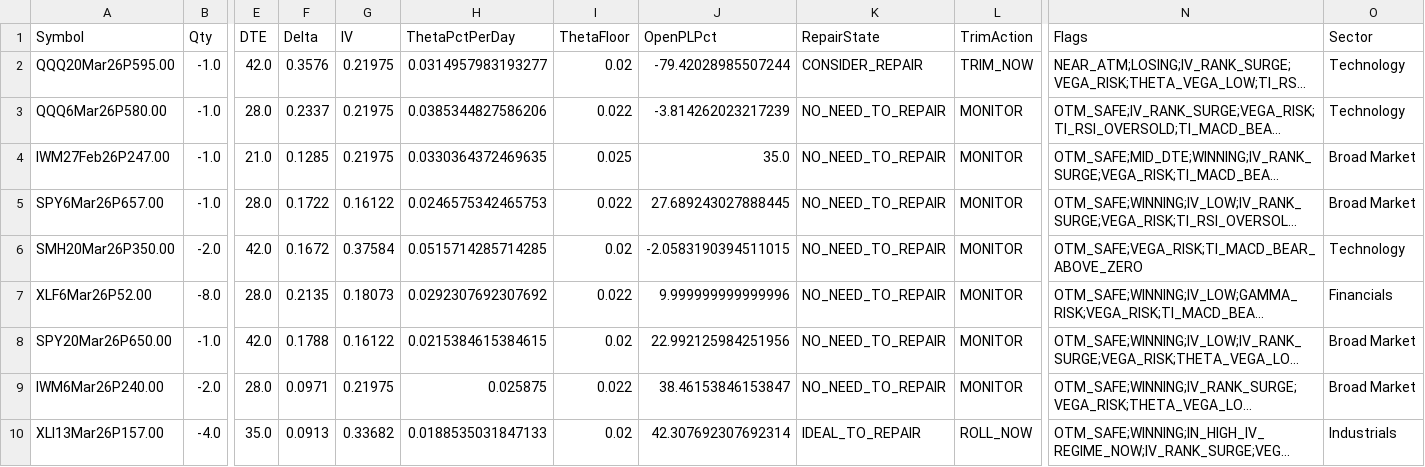
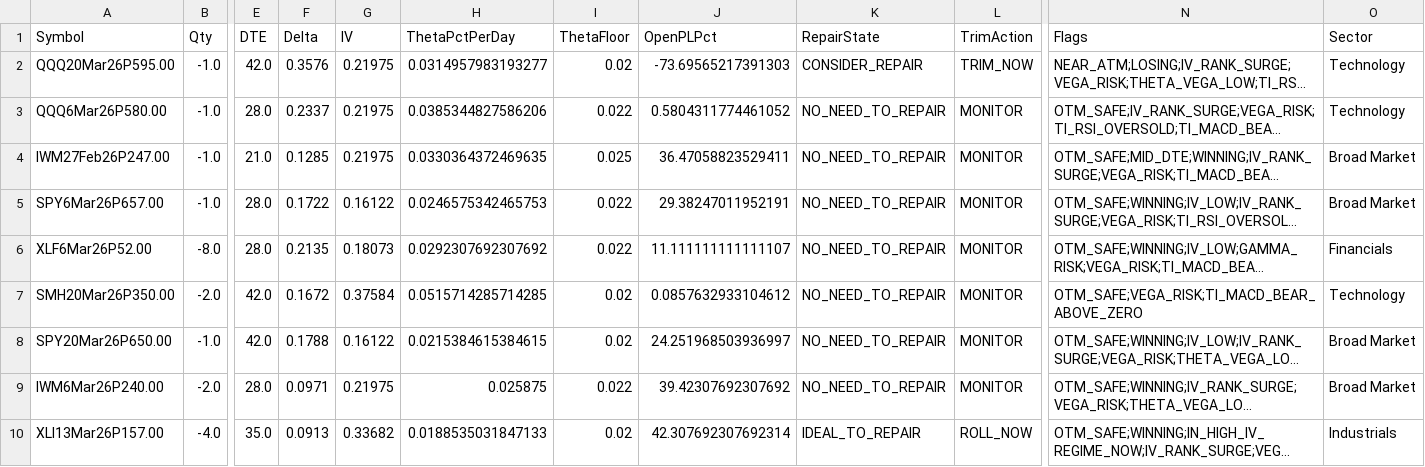
Before and after one commit to mingchen112001-crypto/csv-dashboard, a CSV file: data/web_top_trim.csv, drawn as a sheet; only a part is shown, gaps mark what is left out; long unchanged cells end in …; removed rows and columns are numbered as before the commit, all else as after; rows hold the shown columns only; the diff names each change by its address in the sheet, - before the commit and + after, or states it on an @@ line.

```diff
--- a/data/web_top_trim.csv
+++ b/data/web_top_trim.csv
-J2 (OpenPLPct): -79.42028985507244
+J2 (OpenPLPct): -73.69565217391303
-J3 (OpenPLPct): -3.814262023217239
+J3 (OpenPLPct): 0.5804311774461052
-J4 (OpenPLPct): 35.0
+J4 (OpenPLPct): 36.47058823529411
-J5 (OpenPLPct): 27.689243027888445
+J5 (OpenPLPct): 29.38247011952191
-row 6: SMH20Mar26P350.00 | -2.0 | 42.0 | 0.1672 | 0.37584 | 0.0515714285714285 | 0.02 | -2.0583190394511015 | NO_NEED_TO_REPAIR | MONITOR | OTM_SAFE;VEGA_RISK;TI_MACD_BEAR_ABOVE_ZERO | Technology
-J6 (OpenPLPct): 9.999999999999996
+J6 (OpenPLPct): 11.111111111111107
+row 7: SMH20Mar26P350.00 | -2.0 | 42.0 | 0.1672 | 0.37584 | 0.0515714285714285 | 0.02 | 0.0857632933104612 | NO_NEED_TO_REPAIR | MONITOR | OTM_SAFE;VEGA_RISK;TI_MACD_BEAR_ABOVE_ZERO | Technology
-J8 (OpenPLPct): 22.992125984251956
+J8 (OpenPLPct): 24.251968503936997
-J9 (OpenPLPct): 38.46153846153847
+J9 (OpenPLPct): 39.42307692307692
```
Also changed, not shown: data/web_portfolio_summary.csv.
